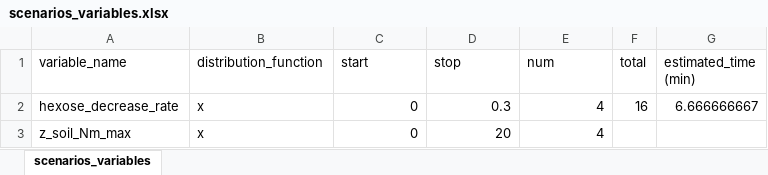
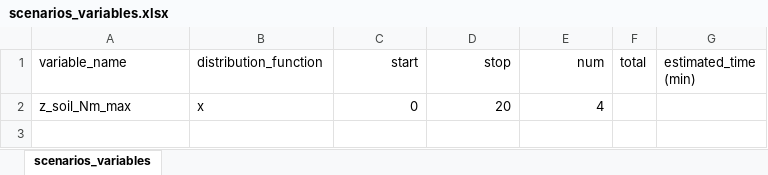
Before and after one commit to openalea/Root-CyNAPS, an Excel workbook: simulations/running_scenarios/inputs/scenarios_variables.xlsx, sheet scenarios_variables, drawn as a sheet; values as stored, in another font and other column widths than the file's, no borders; the diff names each change by its address in the sheet, - before the commit and + after, or states it on an @@ line.

```diff
--- a/simulations/running_scenarios/inputs/scenarios_variables.xlsx (sheet scenarios_variables)
+++ b/simulations/running_scenarios/inputs/scenarios_variables.xlsx (sheet scenarios_variables)
-C1:E1 alignment: left
+C1:E1 alignment: right
-row 2: hexose_decrease_rate | x | 0 | 0.3 | 4 | 16 | 6.666666667
```
Also changed, not shown: 16 other files.
